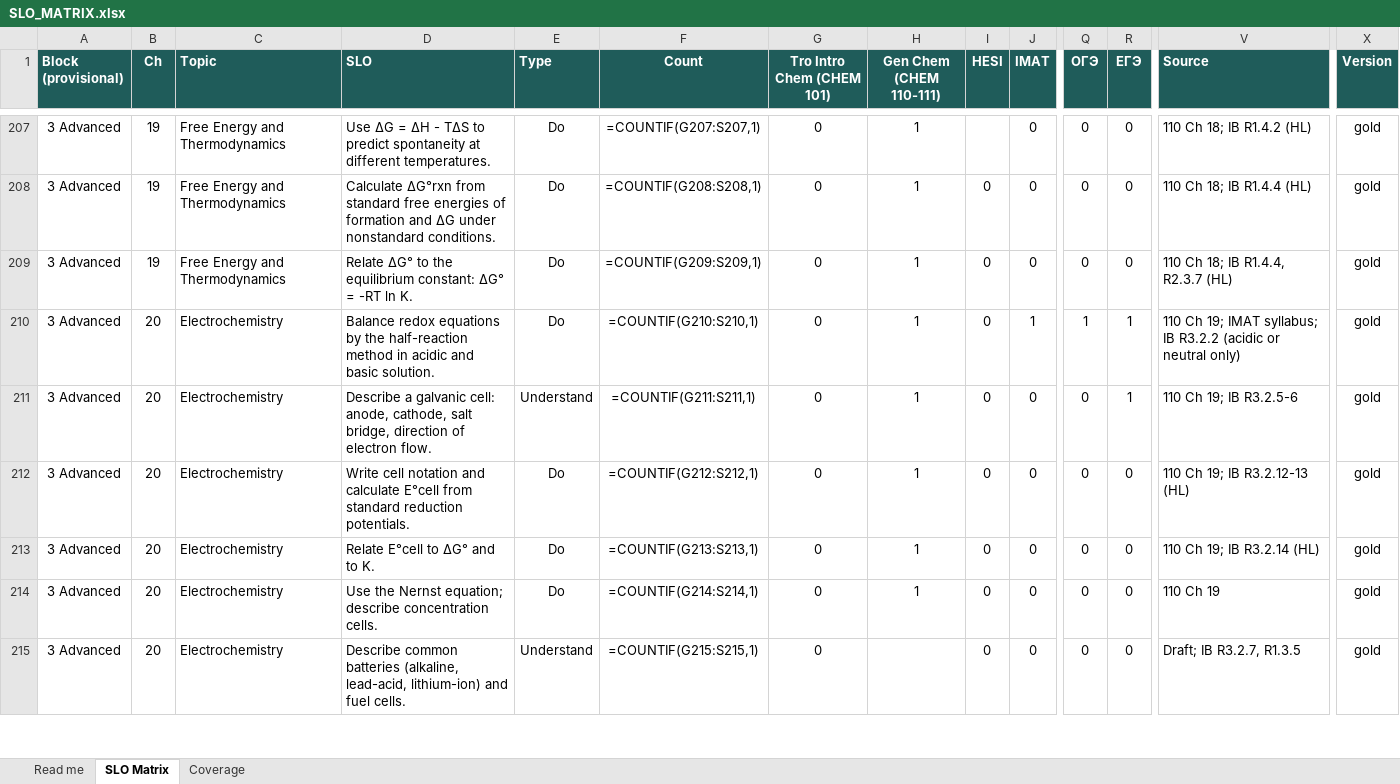
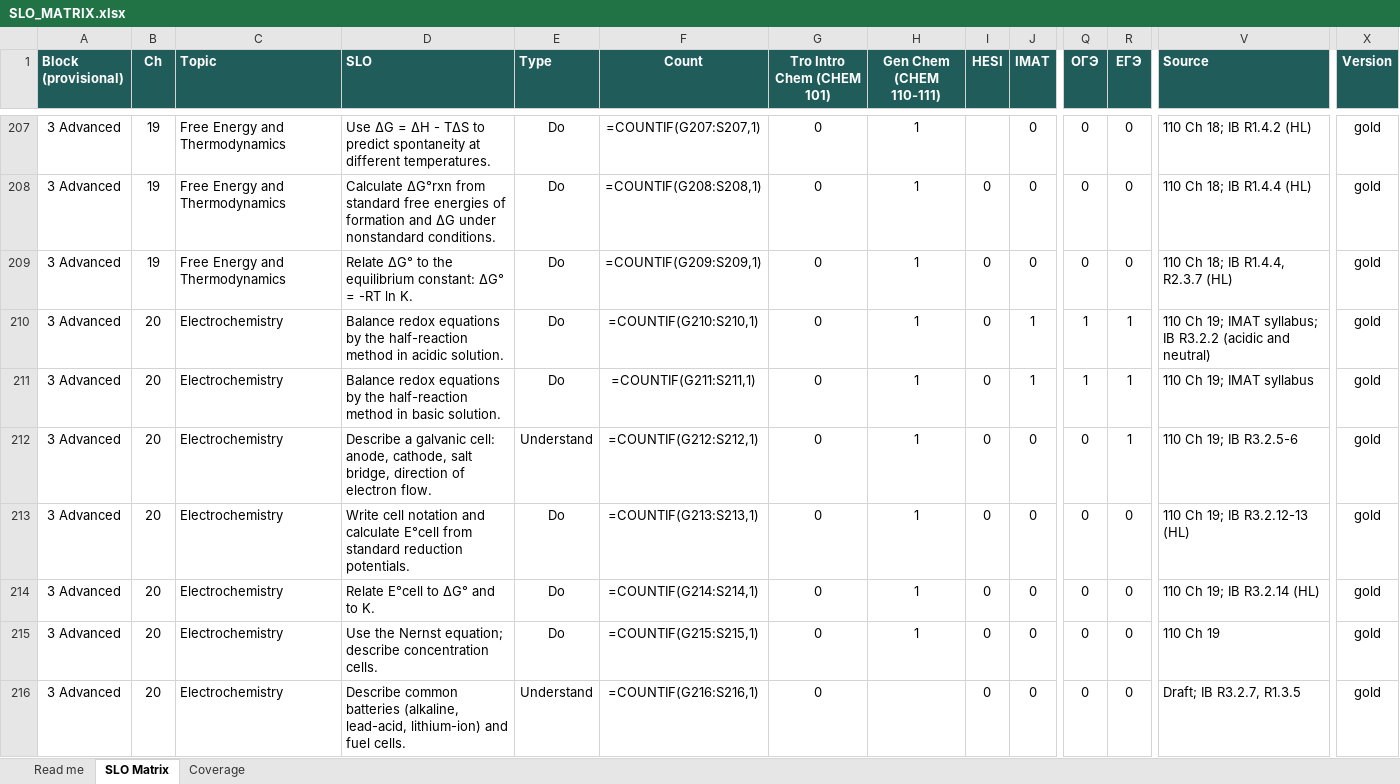
Before and after one commit to chem-coder/chem-games, an Excel workbook: documentation/slo-matrix/SLO_MATRIX.xlsx, sheet SLO Matrix, drawn as a sheet; only a part is shown, gaps mark what is left out; values as stored, in another font and other column widths than the file's, no borders; formulas without a stored value are shown as written; conditional formats not drawn; addresses are those after the commit; rows hold the shown columns only; the diff covers the shown part only; the diff names each change by its address in the sheet, - before the commit and + after, or states it on an @@ line.

```diff
--- a/documentation/slo-matrix/SLO_MATRIX.xlsx (sheet SLO Matrix)
+++ b/documentation/slo-matrix/SLO_MATRIX.xlsx (sheet SLO Matrix)
-D210 (SLO): …in acidic and basic solution.
+D210 (SLO): …in acidic solution.
-V210 (Source): …R3.2.2 (acidic or neutral only)
+V210 (Source): …R3.2.2 (acidic and neutral)
+row 211: 3 Advanced | 20 | Electrochemistry | Balance redox equations by the half-reaction method in basic solution. | Do | =COUNTIF(G211:S211,1) | 0 | 1 | 0 | 1 | 1 | 1 | 110 Ch 19; IMAT syllabus | gold
-F212 (Count): =COUNTIF(G211:S211,1)
+F212 (Count): =COUNTIF(G212:S212,1)
-F213 (Count): =COUNTIF(G212:S212,1)
+F213 (Count): =COUNTIF(G213:S213,1)
-F214 (Count): =COUNTIF(G213:S213,1)
+F214 (Count): =COUNTIF(G214:S214,1)
-F215 (Count): =COUNTIF(G214:S214,1)
+F215 (Count): =COUNTIF(G215:S215,1)
-F216 (Count): =COUNTIF(G215:S215,1)
+F216 (Count): =COUNTIF(G216:S216,1)
```
Also changed, not shown: other rows of this sheet, 2 other files.
